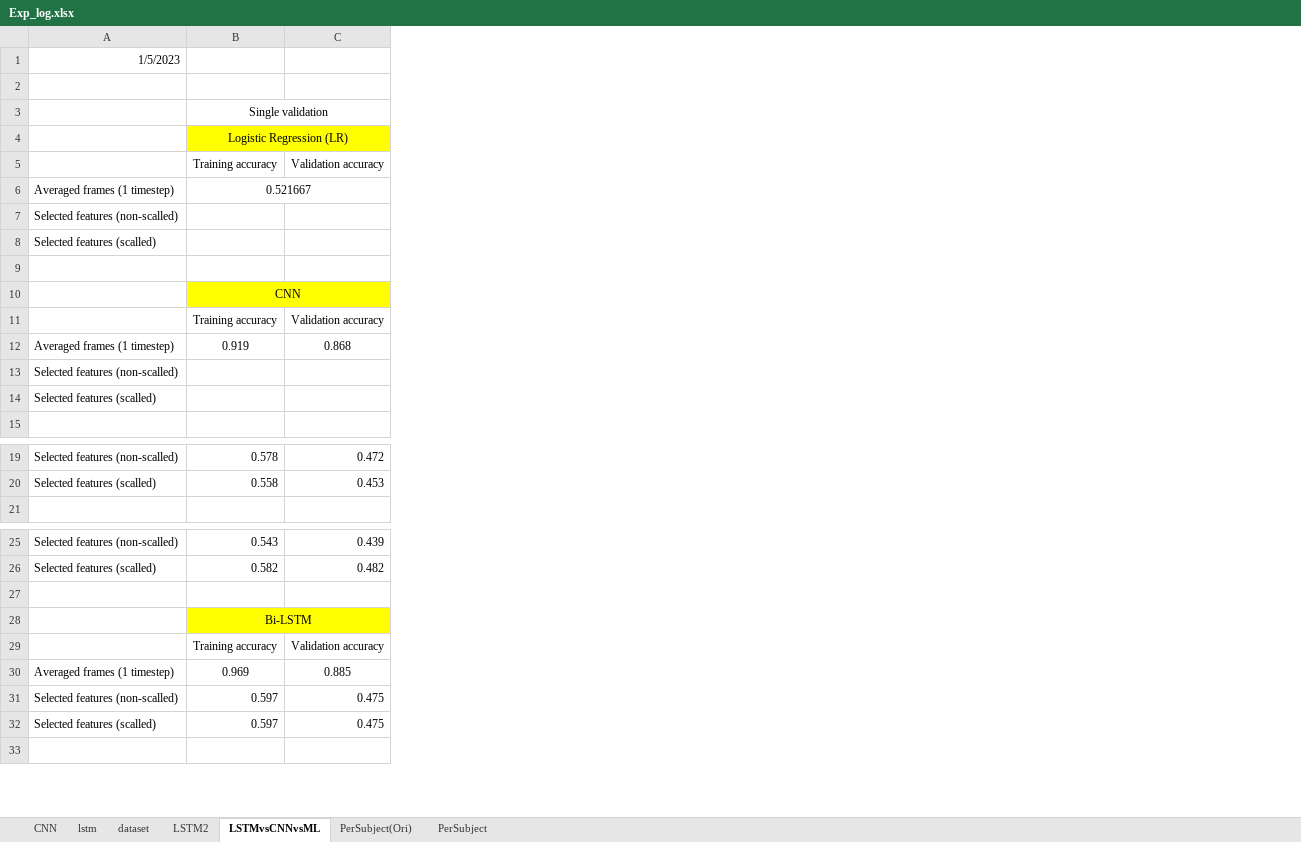
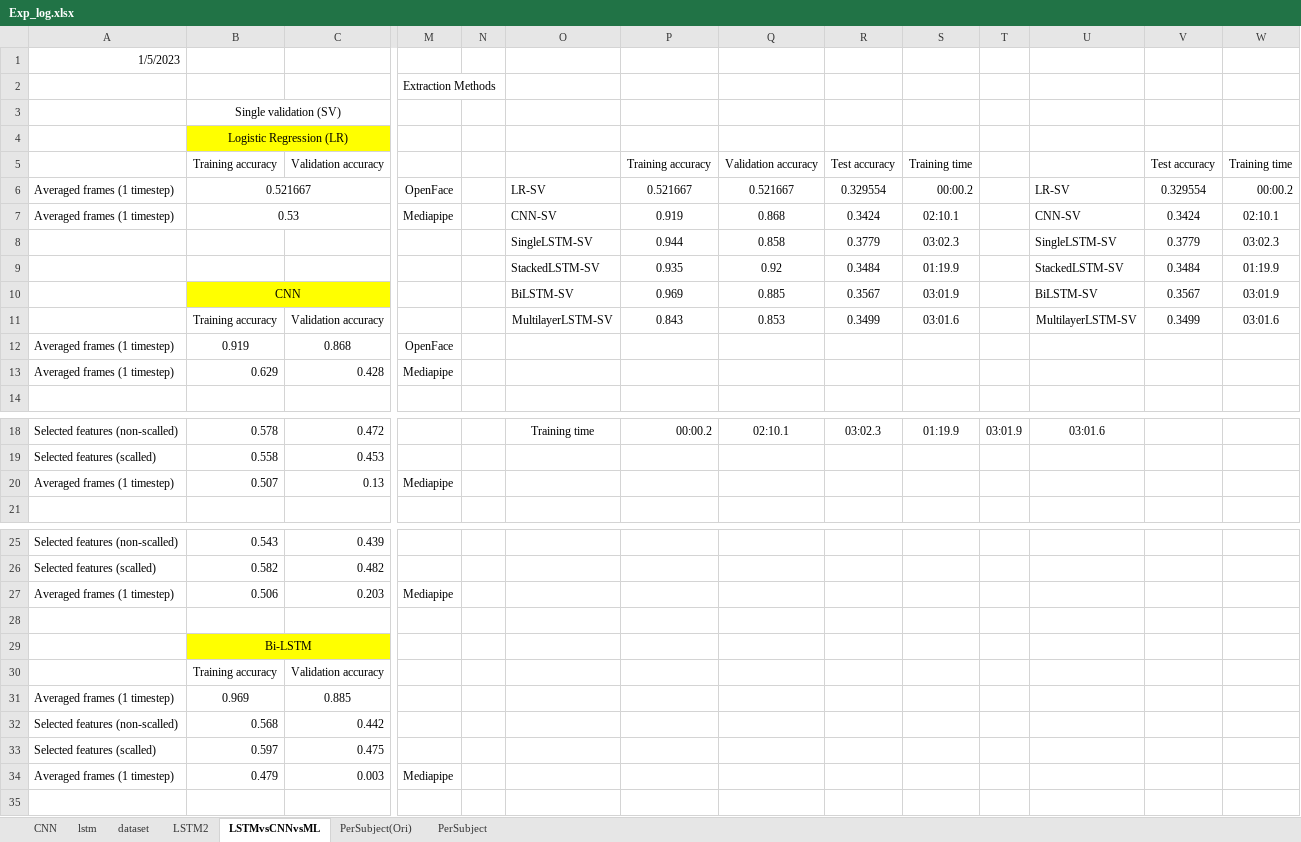
Before and after one commit to Hasegawa-lab-JAIST/Shofi_Engagement-Model-LSTM, an Excel workbook: Exp_log.xlsx, sheet LSTMvsCNNvsML, drawn as a sheet; only a part is shown, gaps mark what is left out; values as stored, in another font and other column widths than the file's, no borders; removed rows and columns are numbered as before the commit, all else as after; rows hold the shown columns only; the diff covers the shown part only; the diff names each change by its address in the sheet, - before the commit and + after, or states it on an @@ line.

Commit message:
Update Exp_log

```diff
--- a/Exp_log.xlsx (sheet LSTMvsCNNvsML)
+++ b/Exp_log.xlsx (sheet LSTMvsCNNvsML)
+column M, rows 2-6: Extraction Methods |  |  |  | OpenFace; row 12: OpenFace
+column N, empty
+column O, row 6: LR-SV; rows 8-11: SingleLSTM-SV | StackedLSTM-SV | BiLSTM-SV | MultilayerLSTM-SV; row 18: Training time
+column P, rows 5-6: Training accuracy | 0.521667; rows 8-11: 0.944 | 0.935 | 0.969 | 0.843; row 18: 00:00.2
+column Q, rows 5-6: Validation accuracy | 0.521667; rows 8-11: 0.858 | 0.92 | 0.885 | 0.853; row 18: 02:10.1
+column R, rows 5-6: Test accuracy | 0.329554; rows 8-11: 0.3779 | 0.3484 | 0.3567 | 0.3499; row 18: 03:02.3
+column S, rows 5-6: Training time | 00:00.2; rows 8-11: 03:02.3 | 01:19.9 | 03:01.9 | 03:01.6; row 18: 01:19.9
+column T, row 18: 03:01.9
+column U, row 6: LR-SV; rows 8-11: SingleLSTM-SV | StackedLSTM-SV | BiLSTM-SV | MultilayerLSTM-SV; row 18: 03:01.6
+column V, rows 5-6: Test accuracy | 0.329554; rows 8-11: 0.3779 | 0.3484 | 0.3567 | 0.3499
+column W, rows 5-6: Training time | 00:00.2; rows 8-11: 03:02.3 | 01:19.9 | 03:01.9 | 03:01.6
-B3: Single validation
+B3: Single validation (SV)
-row 7: Selected features (non-scalled)
+row 7: Averaged frames (1 timestep) | 0.53 |  | Mediapipe |  | CNN-SV | 0.919 | 0.868 | 0.3424 | 02:10.1 |  | CNN-SV | 0.3424 | 02:10.1
-A8: Selected features (scalled)
+A8: (empty)
-row 9: (empty)
+row 9:  |  |  |  |  | StackedLSTM-SV | 0.935 | 0.92 | 0.3484 | 01:19.9 |  | StackedLSTM-SV | 0.3484 | 01:19.9
-row 13: Selected features (non-scalled)
-row 14: Selected features (scalled)
+row 13: Averaged frames (1 timestep) | 0.629 | 0.428 | Mediapipe
+row 20: Averaged frames (1 timestep) | 0.507 | 0.13 | Mediapipe
+row 27: Averaged frames (1 timestep) | 0.506 | 0.203 | Mediapipe
-row 31: Selected features (non-scalled) | 0.597 | 0.475
+row 32: Selected features (non-scalled) | 0.568 | 0.442
+row 34: Averaged frames (1 timestep) | 0.479 | 0.003 | Mediapipe
```
Also changed, not shown: 1 added row elsewhere in this sheet, charts or pictures.
